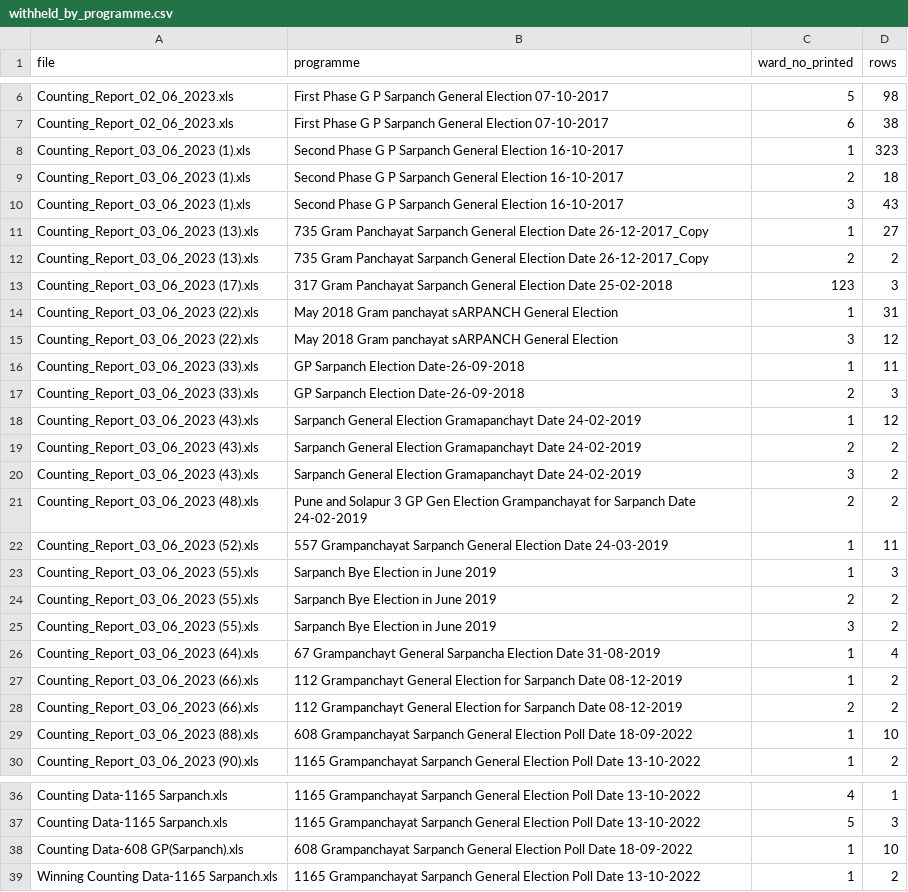
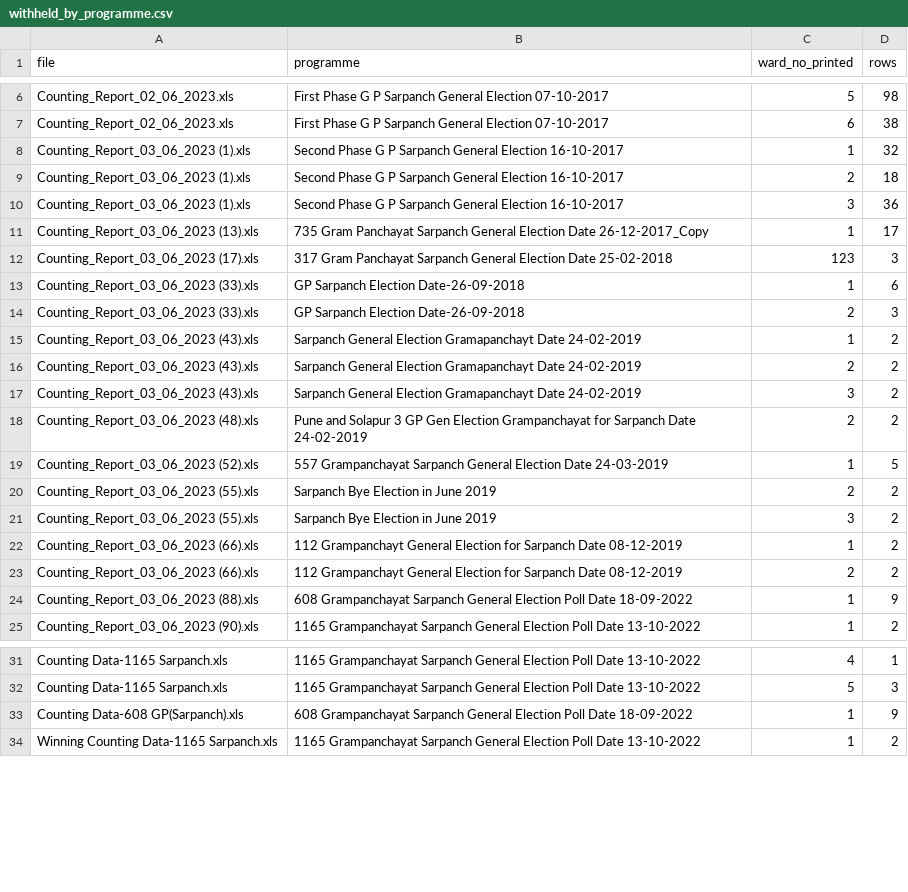
Before and after one commit to in-rolls/local_elections_maharashtra, a CSV file: data/checks/withheld_by_programme.csv, drawn as a sheet; only a part is shown, gaps mark what is left out; the diff covers the shown part only.

```diff
--- a/data/checks/withheld_by_programme.csv
+++ b/data/checks/withheld_by_programme.csv
@@ -7,13 +7,10 @@ Counting_Report_02_06_2023.xls,First Phase G P Sarpanch General Election 07-10-2
 Counting_Report_02_06_2023.xls,First Phase G P Sarpanch General Election 07-10-2017,6,38
-Counting_Report_03_06_2023 (1).xls,Second Phase G P Sarpanch General Election 16-10-2017,1,323
+Counting_Report_03_06_2023 (1).xls,Second Phase G P Sarpanch General Election 16-10-2017,1,32
 Counting_Report_03_06_2023 (1).xls,Second Phase G P Sarpanch General Election 16-10-2017,2,18
-Counting_Report_03_06_2023 (1).xls,Second Phase G P Sarpanch General Election 16-10-2017,3,43
-Counting_Report_03_06_2023 (13).xls,735 Gram Panchayat Sarpanch General Election Date 26-12-2017_Copy,1,27
-Counting_Report_03_06_2023 (13).xls,735 Gram Panchayat Sarpanch General Election Date 26-12-2017_Copy,2,2
+Counting_Report_03_06_2023 (1).xls,Second Phase G P Sarpanch General Election 16-10-2017,3,36
+Counting_Report_03_06_2023 (13).xls,735 Gram Panchayat Sarpanch General Election Date 26-12-2017_Copy,1,17
 Counting_Report_03_06_2023 (17).xls,317 Gram Panchayat Sarpanch General Election Date 25-02-2018,123,3
-Counting_Report_03_06_2023 (22).xls,May 2018 Gram panchayat sARPANCH General Election,1,31
-Counting_Report_03_06_2023 (22).xls,May 2018 Gram panchayat sARPANCH General Election,3,12
-Counting_Report_03_06_2023 (33).xls,GP Sarpanch Election Date-26-09-2018,1,11
+Counting_Report_03_06_2023 (33).xls,GP Sarpanch Election Date-26-09-2018,1,6
 Counting_Report_03_06_2023 (33).xls,GP Sarpanch Election Date-26-09-2018,2,3
-Counting_Report_03_06_2023 (43).xls,Sarpanch General Election Gramapanchayt Date 24-02-2019,1,12
+Counting_Report_03_06_2023 (43).xls,Sarpanch General Election Gramapanchayt Date 24-02-2019,1,2
 Counting_Report_03_06_2023 (43).xls,Sarpanch General Election Gramapanchayt Date 24-02-2019,2,2
@@ -21,10 +18,8 @@ Counting_Report_03_06_2023 (43).xls,Sarpanch General Election Gramapanchayt Date
 Counting_Report_03_06_2023 (48).xls,Pune and Solapur 3 GP Gen Election Grampanchayat for Sarpanch Date 24-02-2019,2,2
-Counting_Report_03_06_2023 (52).xls,557 Grampanchayat Sarpanch General Election Date 24-03-2019,1,11
-Counting_Report_03_06_2023 (55).xls,Sarpanch Bye Election in June 2019,1,3
+Counting_Report_03_06_2023 (52).xls,557 Grampanchayat Sarpanch General Election Date 24-03-2019,1,5
 Counting_Report_03_06_2023 (55).xls,Sarpanch Bye Election in June 2019,2,2
 Counting_Report_03_06_2023 (55).xls,Sarpanch Bye Election in June 2019,3,2
-Counting_Report_03_06_2023 (64).xls,67 Grampanchayt General Sarpancha Election Date 31-08-2019,1,4
 Counting_Report_03_06_2023 (66).xls,112 Grampanchayt General Election for Sarpanch Date 08-12-2019,1,2
 Counting_Report_03_06_2023 (66).xls,112 Grampanchayt General Election for Sarpanch Date 08-12-2019,2,2
-Counting_Report_03_06_2023 (88).xls,608 Grampanchayat Sarpanch General Election Poll Date 18-09-2022,1,10
+Counting_Report_03_06_2023 (88).xls,608 Grampanchayat Sarpanch General Election Poll Date 18-09-2022,1,9
 Counting_Report_03_06_2023 (90).xls,1165 Grampanchayat Sarpanch General Election Poll Date 13-10-2022,1,2
@@ -37,3 +32,3 @@ Counting Data-1165 Sarpanch.xls,1165 Grampanchayat Sarpanch General Election Pol
 Counting Data-1165 Sarpanch.xls,1165 Grampanchayat Sarpanch General Election Poll Date 13-10-2022,5,3
-Counting Data-608 GP(Sarpanch).xls,608 Grampanchayat Sarpanch General Election Poll Date 18-09-2022,1,10
+Counting Data-608 GP(Sarpanch).xls,608 Grampanchayat Sarpanch General Election Poll Date 18-09-2022,1,9
 Winning Counting Data-1165 Sarpanch.xls,1165 Grampanchayat Sarpanch General Election Poll Date 13-10-2022,1,2
```
Also changed, not shown: 3 removed rows and 21 edited cells elsewhere in this file, data/extracted/sec_sarpanch_rows/counting/Counting_Report_03_06_2023 (33).xls.csv, data/extracted/sec_sarpanch_rows/counting/Counting_Report_03_06_2023 (55).xls.csv, 52 other files.
